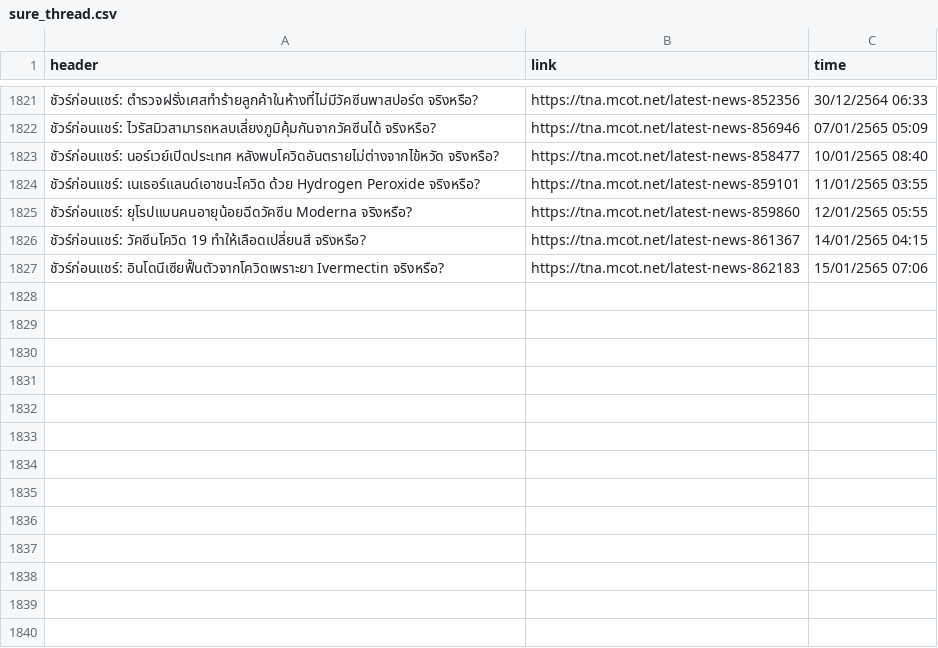
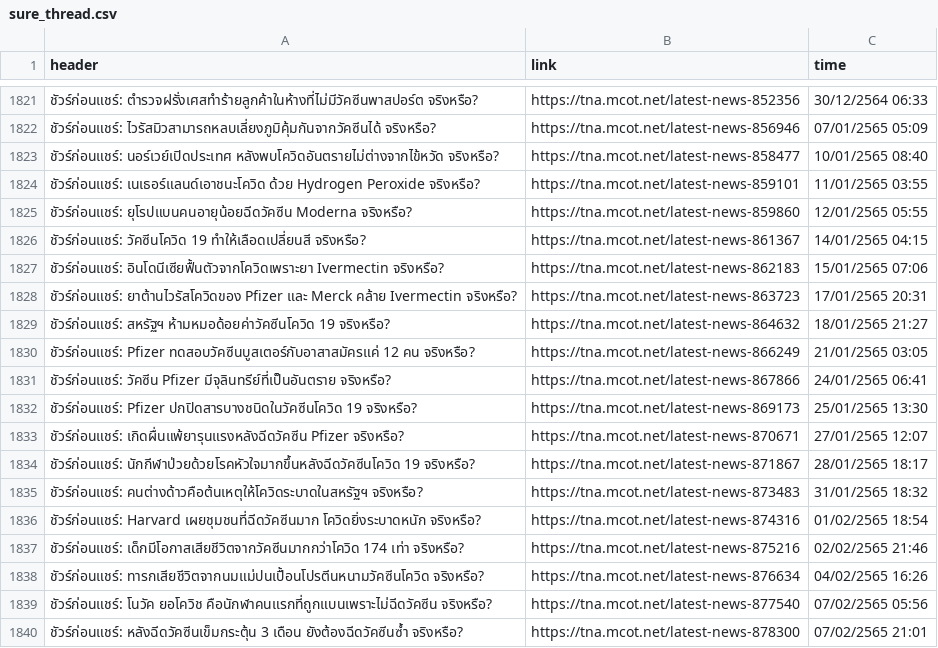
Before and after one commit to PPjaisri/Senior-project, a CSV file: result/Sure/sure_thread.csv, drawn as a sheet; only a part is shown, gaps mark what is left out; the diff names each change by its address in the sheet, - before the commit and + after, or states it on an @@ line.

```diff
--- a/result/Sure/sure_thread.csv
+++ b/result/Sure/sure_thread.csv
+row 1828: ชัวร์ก่อนแชร์: ยาต้านไวรัสโควิดของ Pfizer และ Merck คล้าย Ivermectin จริงหรือ? | https://tna.mcot.net/latest-news-863723 | 17/01/2565 20:31
+row 1829: ชัวร์ก่อนแชร์: สหรัฐฯ ห้ามหมอด้อยค่าวัคซีนโควิด 19 จริงหรือ? | https://tna.mcot.net/latest-news-864632 | 18/01/2565 21:27
+row 1830: ชัวร์ก่อนแชร์: Pfizer ทดสอบวัคซีนบูสเตอร์กับอาสาสมัครแค่ 12 คน จริงหรือ? | https://tna.mcot.net/latest-news-866249 | 21/01/2565 03:05
+row 1831: ชัวร์ก่อนแชร์: วัคซีน Pfizer มีจุลินทรีย์ที่เป็นอันตราย จริงหรือ? | https://tna.mcot.net/latest-news-867866 | 24/01/2565 06:41
+row 1832: ชัวร์ก่อนแชร์: Pfizer ปกปิดสารบางชนิดในวัคซีนโควิด 19 จริงหรือ? | https://tna.mcot.net/latest-news-869173 | 25/01/2565 13:30
+row 1833: ชัวร์ก่อนแชร์: เกิดผื่นแพ้ยารุนแรงหลังฉีดวัคซีน Pfizer จริงหรือ? | https://tna.mcot.net/latest-news-870671 | 27/01/2565 12:07
+row 1834: ชัวร์ก่อนแชร์: นักกีฬาป่วยด้วยโรคหัวใจมากขึ้นหลังฉีดวัคซีนโควิด 19 จริงหรือ? | https://tna.mcot.net/latest-news-871867 | 28/01/2565 18:17
+row 1835: ชัวร์ก่อนแชร์: คนต่างด้าวคือต้นเหตุให้โควิดระบาดในสหรัฐฯ จริงหรือ? | https://tna.mcot.net/latest-news-873483 | 31/01/2565 18:32
+row 1836: ชัวร์ก่อนแชร์: Harvard เผยชุมชนที่ฉีดวัคซีนมาก โควิดยิ่งระบาดหนัก จริงหรือ? | https://tna.mcot.net/latest-news-874316 | 01/02/2565 18:54
+row 1837: ชัวร์ก่อนแชร์: เด็กมีโอกาสเสียชีวิตจากวัคซีนมากกว่าโควิด 174 เท่า จริงหรือ? | https://tna.mcot.net/latest-news-875216 | 02/02/2565 21:46
+row 1838: ชัวร์ก่อนแชร์: ทารกเสียชีวิตจากนมแม่ปนเปื้อนโปรตีนหนามวัคซีนโควิด จริงหรือ? | https://tna.mcot.net/latest-news-876634 | 04/02/2565 16:26
+row 1839: ชัวร์ก่อนแชร์: โนวัค ยอโควิช คือนักฬาคนแรกที่ถูกแบนเพราะไม่ฉีดวัคซีน จริงหรือ? | https://tna.mcot.net/latest-news-877540 | 07/02/2565 05:56
+row 1840: ชัวร์ก่อนแชร์: หลังฉีดวัคซีนเข็มกระตุ้น 3 เดือน ยังต้องฉีดวัคซีนซ้ำ จริงหรือ? | https://tna.mcot.net/latest-news-878300 | 07/02/2565 21:01
```
Also changed, not shown: 4 other files.
